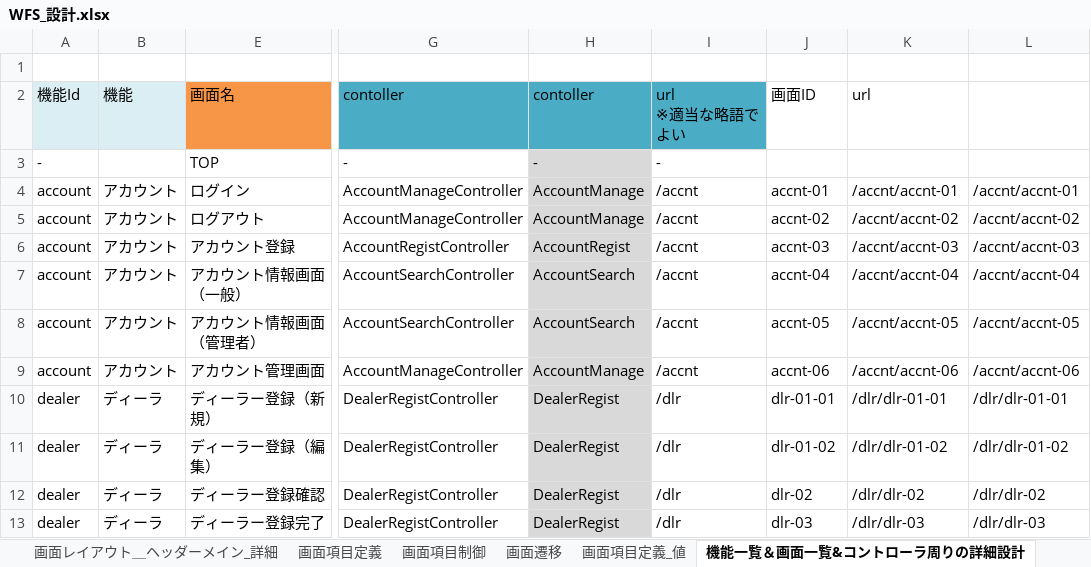
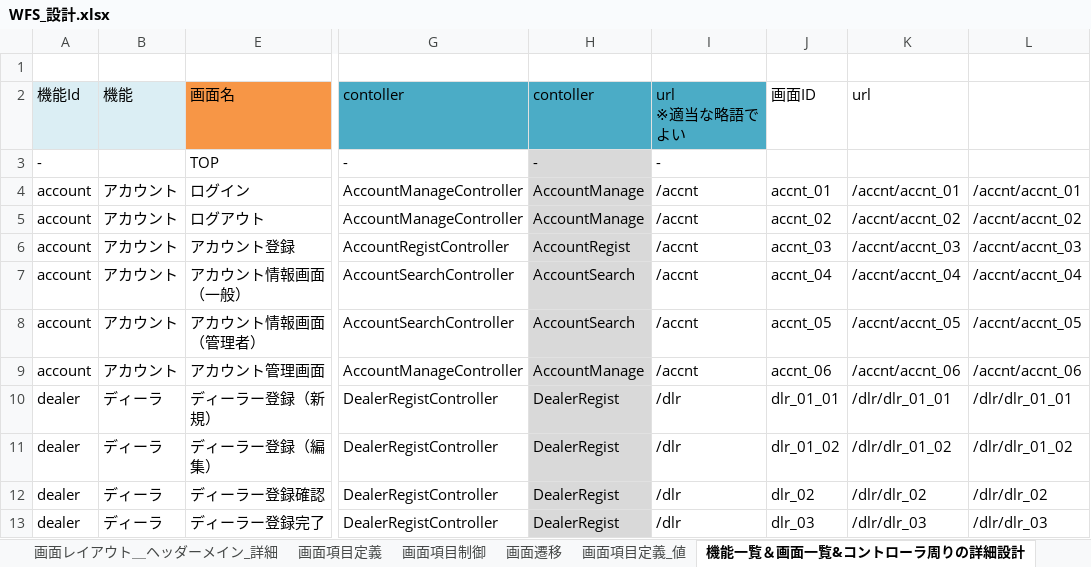
Before and after one commit to gitRock2016/WFS_Design, an Excel workbook: 01.設計/WFS_設計.xlsx, sheet 機能一覧＆画面一覧&コントローラ周りの詳細設計, drawn as a sheet; only a part is shown, gaps mark what is left out; values as stored, in another font and other column widths than the file's, no borders; the diff covers the shown part only; the diff names each change by its address in the sheet, - before the commit and + after, or states it on an @@ line.

```diff
--- a/01.設計/WFS_設計.xlsx (sheet 機能一覧＆画面一覧&コントローラ周りの詳細設計)
+++ b/01.設計/WFS_設計.xlsx (sheet 機能一覧＆画面一覧&コントローラ周りの詳細設計)
-J4 (画面ID): accnt-01
+J4 (画面ID): accnt_01
-K4 (url): /accnt/accnt-01
+K4 (url): /accnt/accnt_01
-L4: /accnt/accnt-01
+L4: /accnt/accnt_01
-J5 (画面ID): accnt-02
+J5 (画面ID): accnt_02
-K5 (url): /accnt/accnt-02
+K5 (url): /accnt/accnt_02
-L5: /accnt/accnt-02
+L5: /accnt/accnt_02
-J6 (画面ID): accnt-03
+J6 (画面ID): accnt_03
-K6 (url): /accnt/accnt-03
+K6 (url): /accnt/accnt_03
-L6: /accnt/accnt-03
+L6: /accnt/accnt_03
-J7 (画面ID): accnt-04
+J7 (画面ID): accnt_04
-K7 (url): /accnt/accnt-04
+K7 (url): /accnt/accnt_04
-L7: /accnt/accnt-04
+L7: /accnt/accnt_04
-J8 (画面ID): accnt-05
+J8 (画面ID): accnt_05
-K8 (url): /accnt/accnt-05
+K8 (url): /accnt/accnt_05
-L8: /accnt/accnt-05
+L8: /accnt/accnt_05
-J9 (画面ID): accnt-06
+J9 (画面ID): accnt_06
-K9 (url): /accnt/accnt-06
+K9 (url): /accnt/accnt_06
-L9: /accnt/accnt-06
+L9: /accnt/accnt_06
-J10 (画面ID): dlr-01-01
+J10 (画面ID): dlr_01_01
-K10 (url): /dlr/dlr-01-01
+K10 (url): /dlr/dlr_01_01
-L10: /dlr/dlr-01-01
+L10: /dlr/dlr_01_01
-J11 (画面ID): dlr-01-02
+J11 (画面ID): dlr_01_02
-K11 (url): /dlr/dlr-01-02
+K11 (url): /dlr/dlr_01_02
-L11: /dlr/dlr-01-02
+L11: /dlr/dlr_01_02
-J12 (画面ID): dlr-02
+J12 (画面ID): dlr_02
-K12 (url): /dlr/dlr-02
+K12 (url): /dlr/dlr_02
-L12: /dlr/dlr-02
+L12: /dlr/dlr_02
-J13 (画面ID): dlr-03
+J13 (画面ID): dlr_03
-K13 (url): /dlr/dlr-03
+K13 (url): /dlr/dlr_03
-L13: /dlr/dlr-03
+L13: /dlr/dlr_03
```
Also changed, not shown: 33 edited cells elsewhere in this sheet, charts or pictures, 99.work/TODOList_課題・気になる.xlsx.
